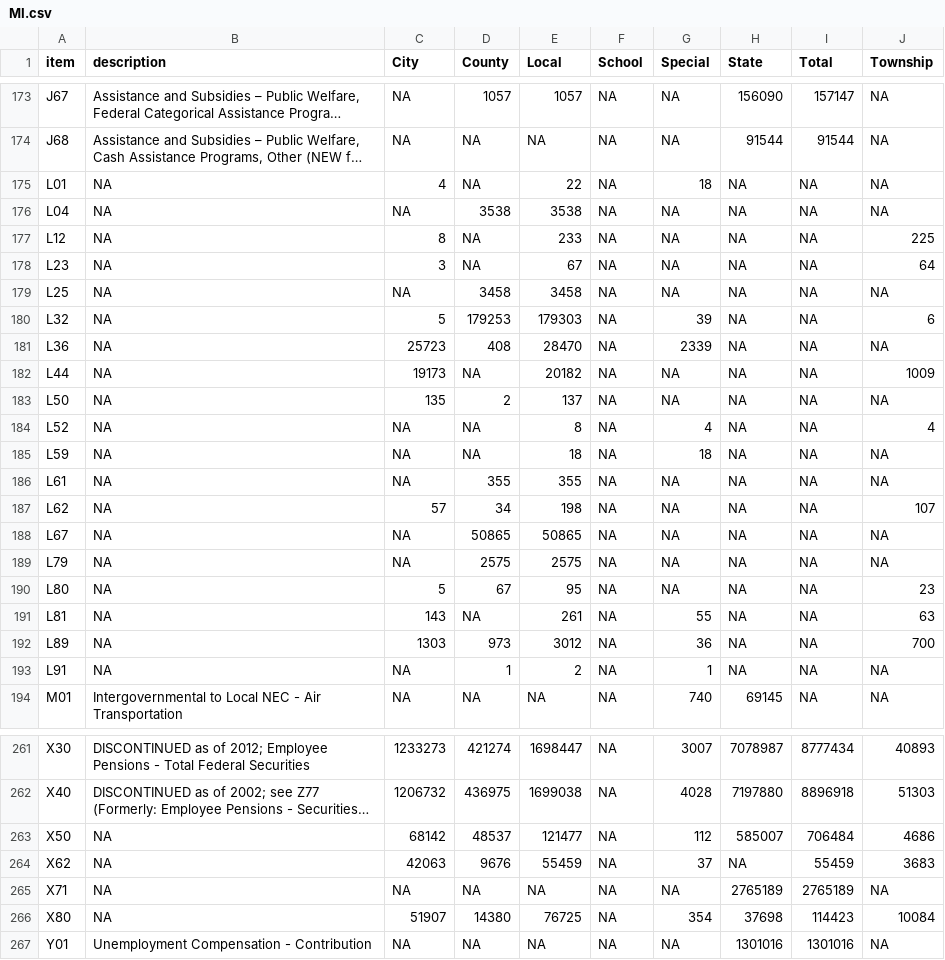
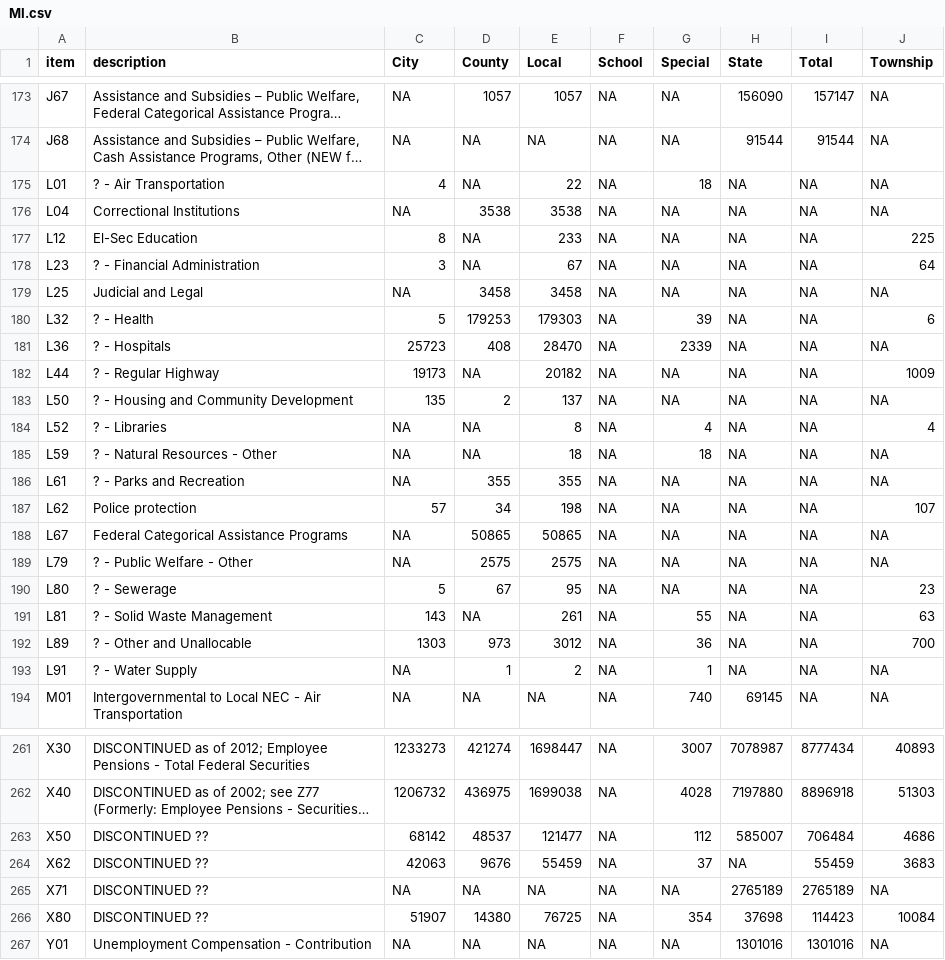
Before and after one commit to sasha-haywood/ISCC, a CSV file: MI.csv, drawn as a sheet; only a part is shown, gaps mark what is left out; long unchanged cells end in …; the diff covers the shown part only; the diff names each change by its address in the sheet, - before the commit and + after, or states it on an @@ line.

```diff
--- a/MI.csv
+++ b/MI.csv
-B175 (description): NA
+B175 (description): ? - Air Transportation
-B176 (description): NA
+B176 (description): Correctional Institutions
-B177 (description): NA
+B177 (description): El-Sec Education
-B178 (description): NA
+B178 (description): ? - Financial Administration
-B179 (description): NA
+B179 (description): Judicial and Legal
-B180 (description): NA
+B180 (description): ? - Health
-B181 (description): NA
+B181 (description): ? - Hospitals
-B182 (description): NA
+B182 (description): ? - Regular Highway
-B183 (description): NA
+B183 (description): ? - Housing and Community Development
-B184 (description): NA
+B184 (description): ? - Libraries
-B185 (description): NA
+B185 (description): ? - Natural Resources - Other
-B186 (description): NA
+B186 (description): ? - Parks and Recreation
-B187 (description): NA
+B187 (description): Police protection
-B188 (description): NA
+B188 (description): Federal Categorical Assistance Programs
-B189 (description): NA
+B189 (description): ? - Public Welfare - Other
-B190 (description): NA
+B190 (description): ? - Sewerage
-B191 (description): NA
+B191 (description): ? - Solid Waste Management
-B192 (description): NA
+B192 (description): ? - Other and Unallocable
-B193 (description): NA
+B193 (description): ? - Water Supply
-B263:B266 (description): NA
+B263:B266 (description): DISCONTINUED ??
```
Also changed, not shown: 16 edited cells elsewhere in this file, IL.csv, IN.csv, 3 other files.
